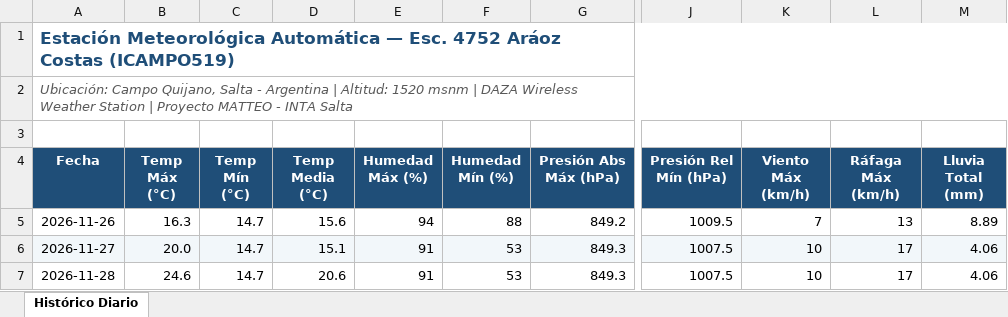
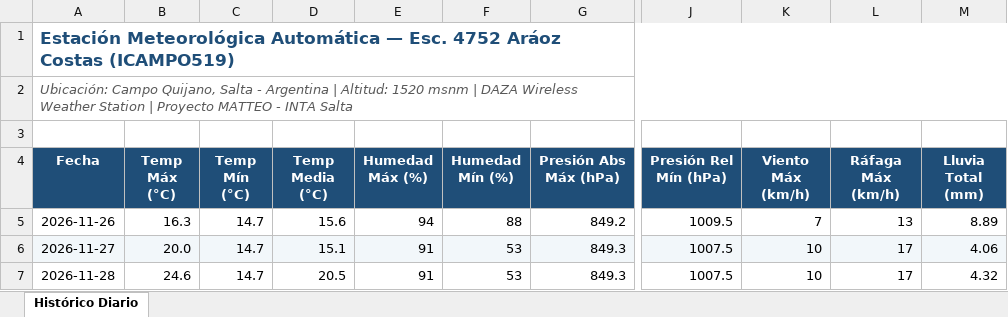
Before and after one commit to intasalta/ema_esc4752, an Excel workbook: historico_diario.xlsx, sheet Histórico Diario, drawn as a sheet; only a part is shown, gaps mark what is left out; values as stored, in another font and other column widths than the file's, no borders; the diff names each change by its address in the sheet, - before the commit and + after, or states it on an @@ line.

```diff
--- a/historico_diario.xlsx (sheet Histórico Diario)
+++ b/historico_diario.xlsx (sheet Histórico Diario)
-D7 (Temp Media (°C)): 20.6
+D7 (Temp Media (°C)): 20.5
-M7 (Lluvia Total (mm)): 4.06
+M7 (Lluvia Total (mm)): 4.32
```
Also changed, not shown: 4 other files.
